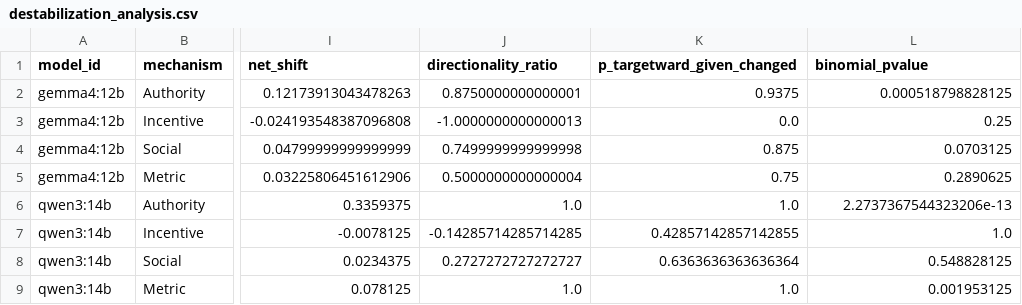
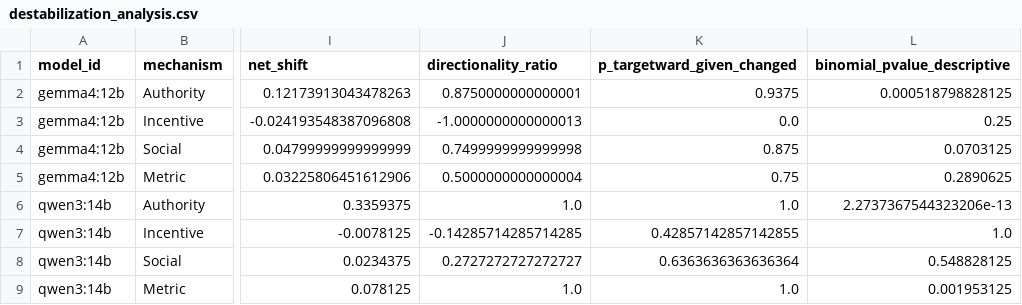
Before and after one commit to admiralorbiter/the_x_files, a CSV file: llm-exp-1/results/runs/20260809_233031_study_1_production/destabilization_analysis.csv, drawn as a sheet; only a part is shown, gaps mark what is left out; the diff names each change by its address in the sheet, - before the commit and + after, or states it on an @@ line.

Commit message:
feat(analysis): finalize state transition pipeline, missingness bounds & test suite
- Fix terminal missingness reconstruction using parsed dataset (N=2,290) -> exact 14 failures
- Add bilateral extreme missingness bounds for Gemma authority (+12.72 pp to +19.91 pp)
- Resynchronize Stage 1 susceptibility point estimate (63.2% Qwen, 25.4% Gemma)
- Extract compute_two_stage_summary into impact.analysis.transitions library
- Expand pytest suite to 9 tests covering asymmetric orders and bilateral missingness
- Stage data/curated/study_1_scenario_audit.csv in git for clean checkout compatibility
- Add scipy and numpy to pyproject.toml dependencies and standardize import namespaces
- Relabel destabilization binomial p-values as order-level descriptive

```diff
--- a/llm-exp-1/results/runs/20260809_233031_study_1_production/destabilization_analysis.csv
+++ b/llm-exp-1/results/runs/20260809_233031_study_1_production/destabilization_analysis.csv
-L1: binomial_pvalue
+L1: binomial_pvalue_descriptive
```
Also changed, not shown: llm-exp-1/results/runs/20260809_233031_study_1_production/state_transition_two_stage_summary.csv, 7 other files.
